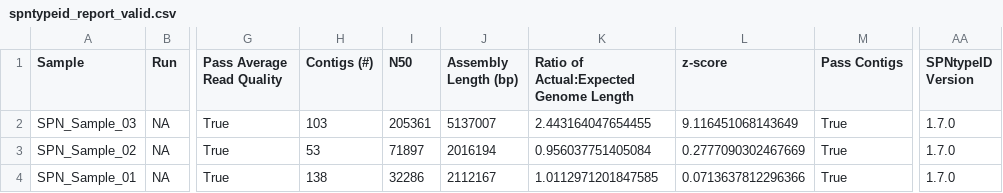
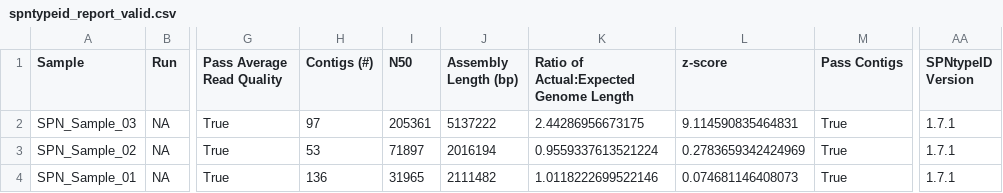
Before and after one commit to wslh-bio/SPNtypeID, a CSV file: test-dataset/validation/spntypeid_report_valid.csv, drawn as a sheet; only a part is shown, gaps mark what is left out; the diff names each change by its address in the sheet, - before the commit and + after, or states it on an @@ line.

Commit message:
Updated val output with new file

```diff
--- a/test-dataset/validation/spntypeid_report_valid.csv
+++ b/test-dataset/validation/spntypeid_report_valid.csv
-H2 (Contigs (#)): 103
+H2 (Contigs (#)): 97
-J2 (Assembly Length (bp)): 5137007
+J2 (Assembly Length (bp)): 5137222
-K2: 2.443164047654455
+K2: 2.44286956673175
-L2 (z-score): 9.116451068143649
+L2 (z-score): 9.114590835464831
-AA2:AA4 (SPNtypeID Version): 1.7.0
+AA2:AA4 (SPNtypeID Version): 1.7.1
-K3: 0.956037751405084
+K3: 0.9559337613521224
-L3 (z-score): 0.2777090302467669
+L3 (z-score): 0.2783659342424969
-H4 (Contigs (#)): 138
+H4 (Contigs (#)): 136
-I4 (N50): 32286
+I4 (N50): 31965
-J4 (Assembly Length (bp)): 2112167
+J4 (Assembly Length (bp)): 2111482
-K4: 1.0112971201847585
+K4: 1.0118222699522146
-L4 (z-score): 0.0713637812296366
+L4 (z-score): 0.074681146408073
```
